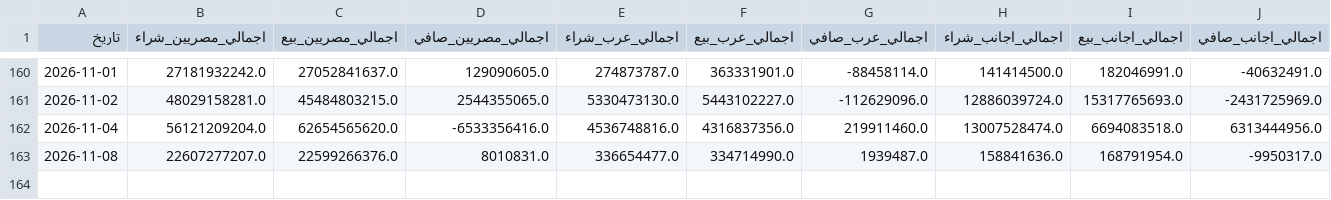
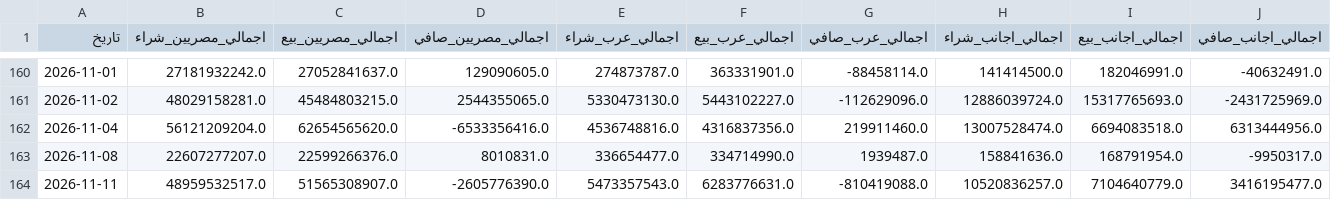
Before and after one commit to etrby91-glitch/egx-data, a CSV file: EGX_History.csv, drawn as a sheet; only a part is shown, gaps mark what is left out; rows hold the shown columns only; the diff names each change by its address in the sheet, - before the commit and + after, or states it on an @@ line.

```diff
--- a/EGX_History.csv
+++ b/EGX_History.csv
+row 164: 2026-11-11 | 48959532517.0 | 51565308907.0 | -2605776390.0 | 5473357543.0 | 6283776631.0 | -810419088.0 | 10520836257.0 | 7104640779.0 | 3416195477.0
```
